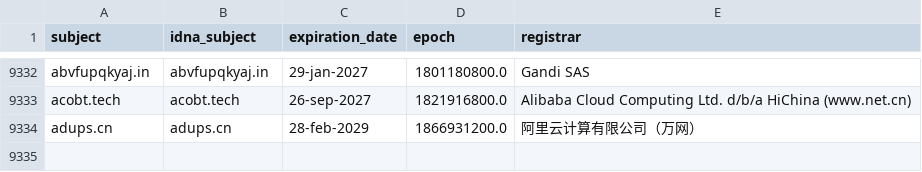
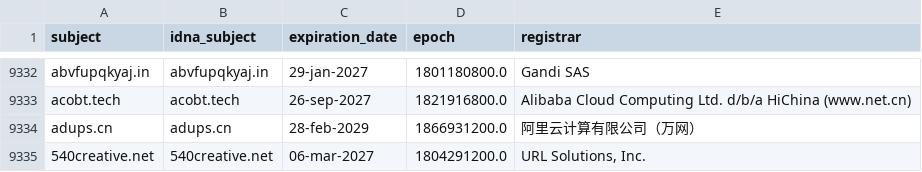
Before and after one commit to Ultimate-Hosts-Blacklist/hostsVN, a CSV file: .pyfunceble/whois.csv, drawn as a sheet; only a part is shown, gaps mark what is left out.

```diff
--- a/.pyfunceble/whois.csv
+++ b/.pyfunceble/whois.csv
@@ -9334 +9334,2 @@ acobt.tech,acobt.tech,26-sep-2027,1821916800.0,Alibaba Cloud Computing Ltd. d/b/
 adups.cn,adups.cn,28-feb-2029,1866931200.0,阿里云计算有限公司（万网）
+540creative.net,540creative.net,06-mar-2027,1804291200.0,"URL Solutions, Inc."
```
Also changed, not shown: 10 other files.
